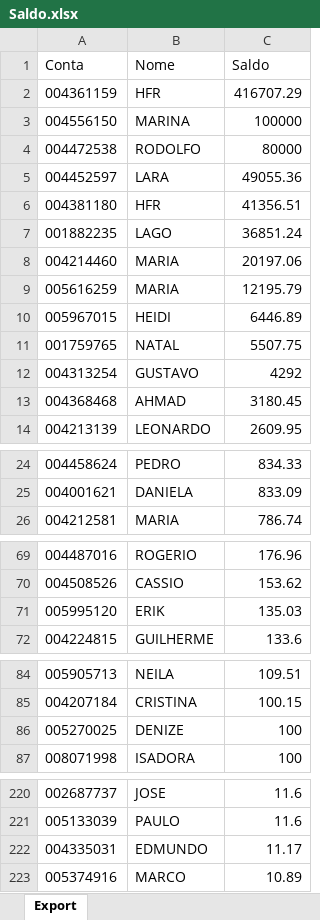
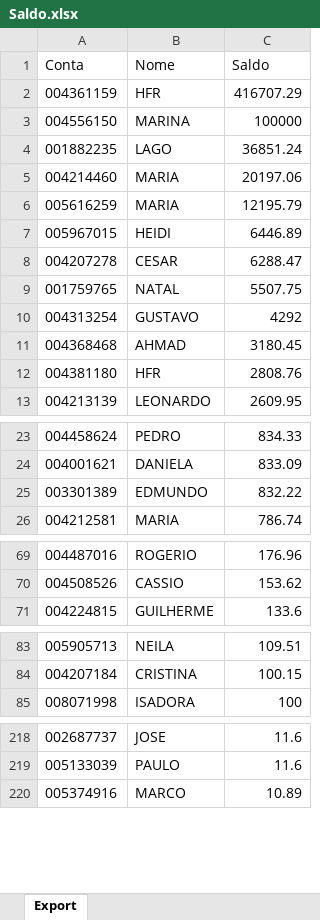
Before and after one commit to bluemetrixgit/Mesa_de_operacao, an Excel workbook: Saldo.xlsx, sheet Export, drawn as a sheet; only a part is shown, gaps mark what is left out; values as stored, in another font and other column widths than the file's, no borders; removed rows and columns are numbered as before the commit, all else as after; the diff covers the shown part only; the diff names each change by its address in the sheet, - before the commit and + after, or states it on an @@ line.

Commit message:
Add files via upload

```diff
--- a/Saldo.xlsx (sheet Export)
+++ b/Saldo.xlsx (sheet Export)
-row 4: 004472538 | RODOLFO | 80000
-row 5: 004452597 | LARA | 49055.36
-row 6: 004381180 | HFR | 41356.51
+row 8: 004207278 | CESAR | 6288.47
+row 12: 004381180 | HFR | 2808.76
+row 25: 003301389 | EDMUNDO | 832.22
-row 71: 005995120 | ERIK | 135.03
-row 86: 005270025 | DENIZE | 100
-row 222: 004335031 | EDMUNDO | 11.17
```
Also changed, not shown: 1 removed row elsewhere in this sheet.
